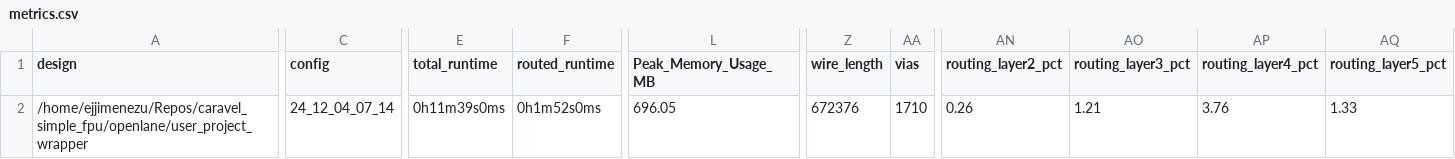
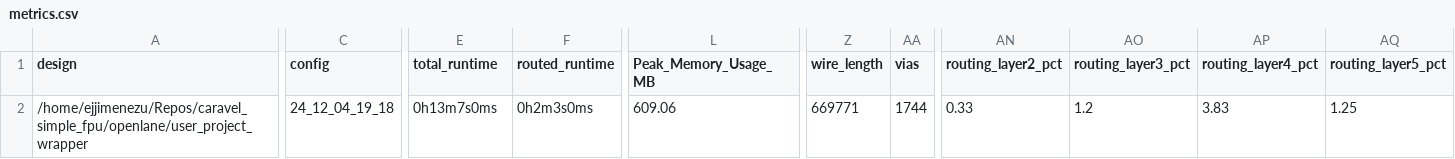
Before and after one commit to jjimenezu/caravel_simple_fpu, a CSV file: signoff/user_project_wrapper/metrics.csv, drawn as a sheet; only a part is shown, gaps mark what is left out; the diff covers the shown part only; the diff names each change by its address in the sheet, - before the commit and + after, or states it on an @@ line.

```diff
--- a/signoff/user_project_wrapper/metrics.csv
+++ b/signoff/user_project_wrapper/metrics.csv
-C2 (config): 24_12_04_07_14
+C2 (config): 24_12_04_19_18
-E2 (total_runtime): 0h11m39s0ms
+E2 (total_runtime): 0h13m7s0ms
-F2 (routed_runtime): 0h1m52s0ms
+F2 (routed_runtime): 0h2m3s0ms
-L2 (Peak_Memory_Usage_MB): 696.05
+L2 (Peak_Memory_Usage_MB): 609.06
-Z2 (wire_length): 672376
+Z2 (wire_length): 669771
-AA2 (vias): 1710
+AA2 (vias): 1744
-AN2 (routing_layer2_pct): 0.26
+AN2 (routing_layer2_pct): 0.33
-AO2 (routing_layer3_pct): 1.21
+AO2 (routing_layer3_pct): 1.2
-AP2 (routing_layer4_pct): 3.76
+AP2 (routing_layer4_pct): 3.83
-AQ2 (routing_layer5_pct): 1.33
+AQ2 (routing_layer5_pct): 1.25
```
Also changed, not shown: 4 edited cells elsewhere in this file, signoff/fpu/metrics.csv, 29 other files.
